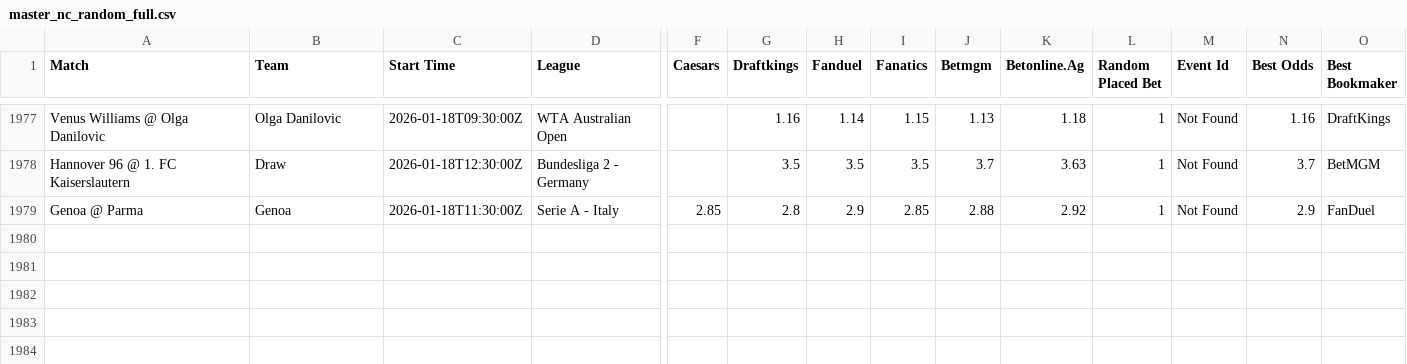
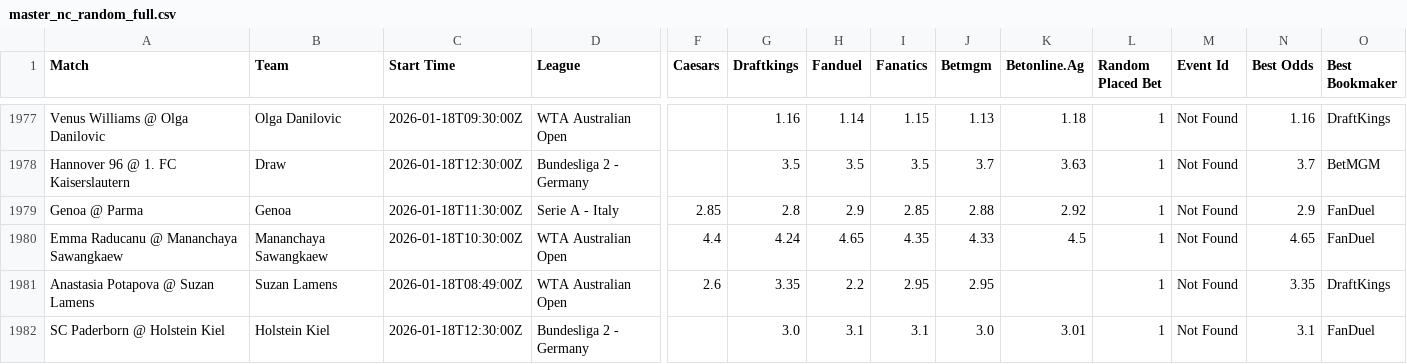
Before and after one commit to aqsmith02/paper-betting-tracker, a CSV file: data/master_nc_random_full.csv, drawn as a sheet; only a part is shown, gaps mark what is left out; rows hold the shown columns only; the diff names each change by its address in the sheet, - before the commit and + after, or states it on an @@ line.

```diff
--- a/data/master_nc_random_full.csv
+++ b/data/master_nc_random_full.csv
+row 1980: Emma Raducanu @ Mananchaya Sawangkaew | Mananchaya Sawangkaew | 2026-01-18T10:30:00Z | WTA Australian Open | 4.4 | 4.24 | 4.65 | 4.35 | 4.33 | 4.5 | 1 | Not Found | 4.65 | FanDuel
+row 1981: Anastasia Potapova @ Suzan Lamens | Suzan Lamens | 2026-01-18T08:49:00Z | WTA Australian Open | 2.6 | 3.35 | 2.2 | 2.95 | 2.95 |  | 1 | Not Found | 3.35 | DraftKings
+row 1982: SC Paderborn @ Holstein Kiel | Holstein Kiel | 2026-01-18T12:30:00Z | Bundesliga 2 - Germany |  | 3.0 | 3.1 | 3.1 | 3.0 | 3.01 | 1 | Not Found | 3.1 | FanDuel
```
Also changed, not shown: data/master_nc_avg_bets.csv, data/master_nc_avg_full.csv, 1 other file.
